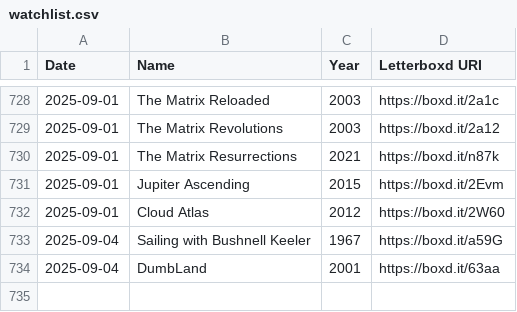
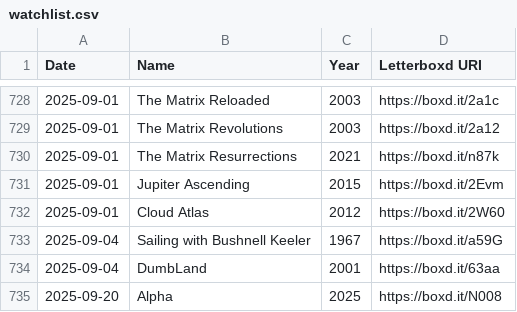
Before and after one commit to bugshugs/letterboxd-KG, a CSV file: data/letterboxd_export/watchlist.csv, drawn as a sheet; only a part is shown, gaps mark what is left out; the diff names each change by its address in the sheet, - before the commit and + after, or states it on an @@ line.

```diff
--- a/data/letterboxd_export/watchlist.csv
+++ b/data/letterboxd_export/watchlist.csv
+row 735: 2025-09-20 | Alpha | 2025 | https://boxd.it/N008
```
Also changed, not shown: data/kg/embeddings/relation_embeddings.csv, data/letterboxd_export/likes/reviews.csv, 3 other files.
